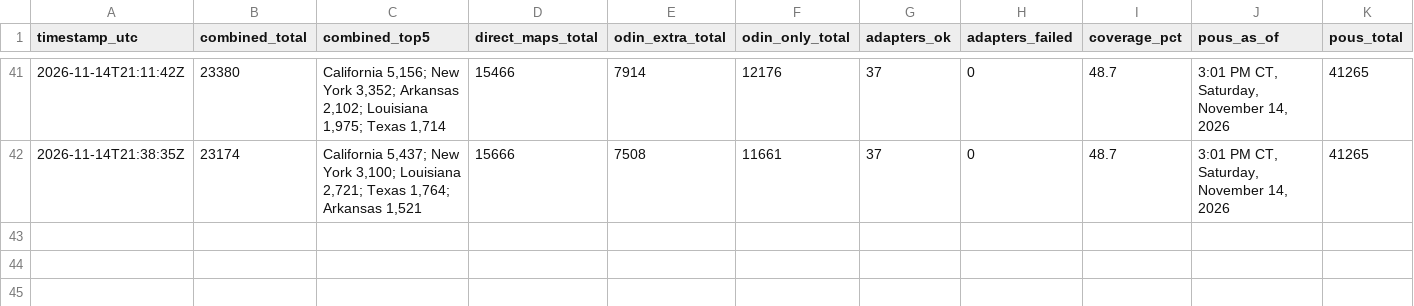
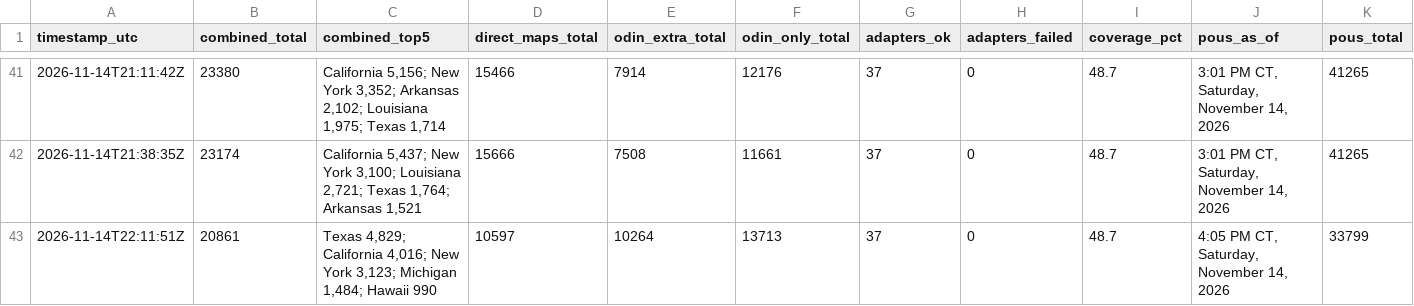
Before and after one commit to MarcusTravis/power-outage-map, a CSV file: shadow/combined_log.csv, drawn as a sheet; only a part is shown, gaps mark what is left out; rows hold the shown columns only; the diff names each change by its address in the sheet, - before the commit and + after, or states it on an @@ line.

```diff
--- a/shadow/combined_log.csv
+++ b/shadow/combined_log.csv
+row 43: 2026-11-14T22:11:51Z | 20861 | Texas 4,829; California 4,016; New York 3,123; Michigan 1,484; Hawaii 990 | 10597 | 10264 | 13713 | 37 | 0 | 48.7 | 4:05 PM CT, Saturday, November 14, 2026 | 33799
```
Also changed, not shown: 1 other file.
